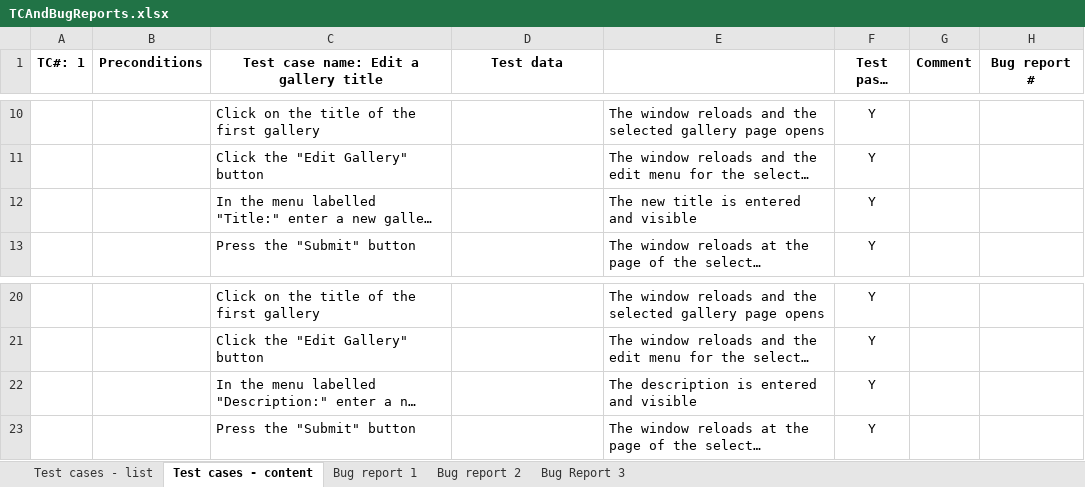
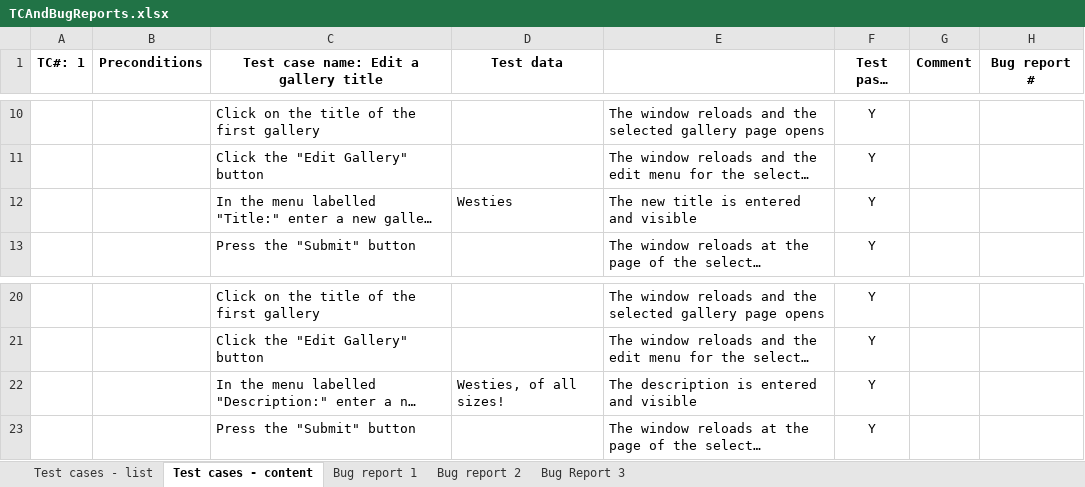
Before and after one commit to MicmladenTo/Image-gallery-app, an Excel workbook: data/TCAndBugReports.xlsx, sheet Test cases - content, drawn as a sheet; only a part is shown, gaps mark what is left out; long unchanged cells end in …; values as stored, in another font and other column widths than the file's, no borders; the diff names each change by its address in the sheet, - before the commit and + after, or states it on an @@ line.

```diff
--- a/data/TCAndBugReports.xlsx (sheet Test cases - content)
+++ b/data/TCAndBugReports.xlsx (sheet Test cases - content)
-D12 (Test data): (empty)
+D12 (Test data): Westies
-D22 (Test data): (empty)
+D22 (Test data): Westies, of all sizes!
```
Also changed, not shown: 4 other files.
